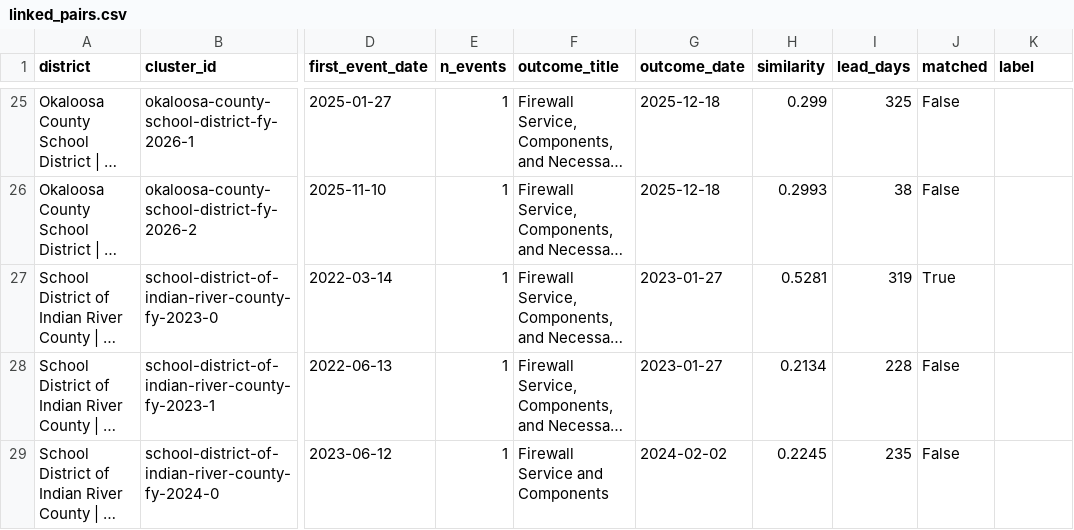
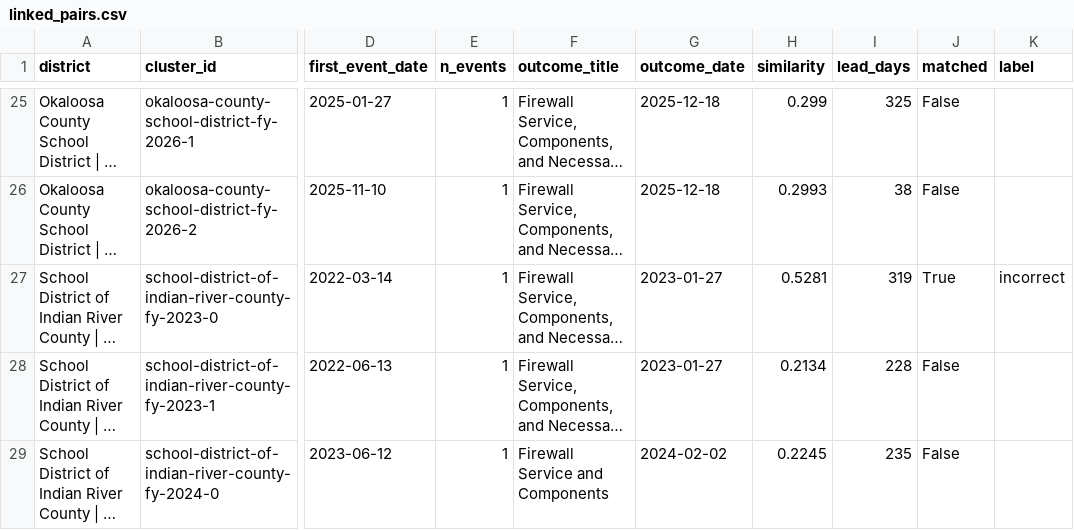
Before and after one commit to Chriss0309/nationgraph, a CSV file: out-holdout/linked_pairs.csv, drawn as a sheet; only a part is shown, gaps mark what is left out; long unchanged cells end in …; the diff names each change by its address in the sheet, - before the commit and + after, or states it on an @@ line.

```diff
--- a/out-holdout/linked_pairs.csv
+++ b/out-holdout/linked_pairs.csv
-K27 (label): (empty)
+K27 (label): incorrect
```
Also changed, not shown: 2 other files.
